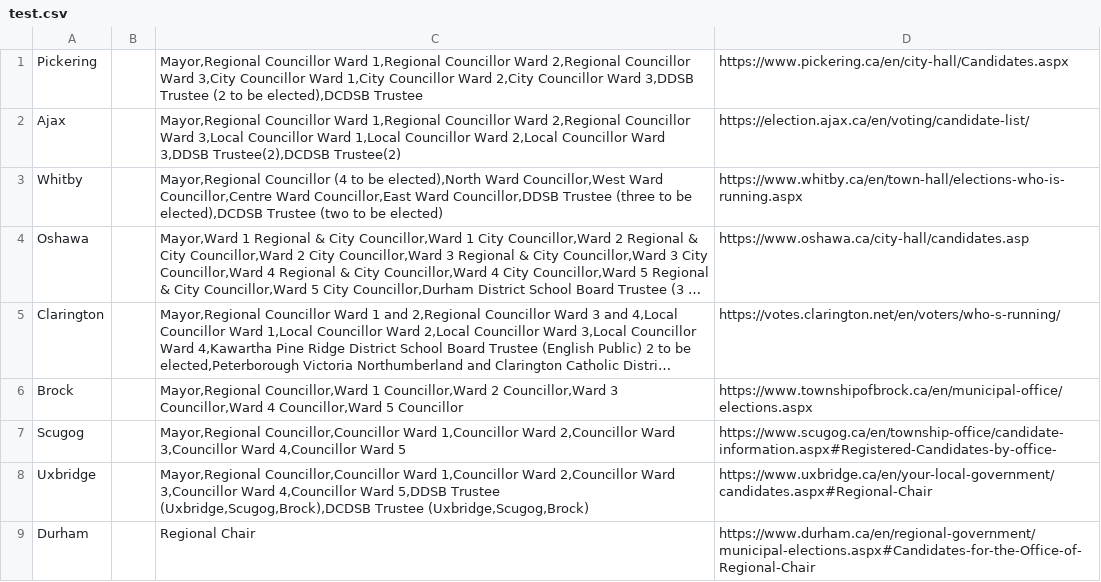
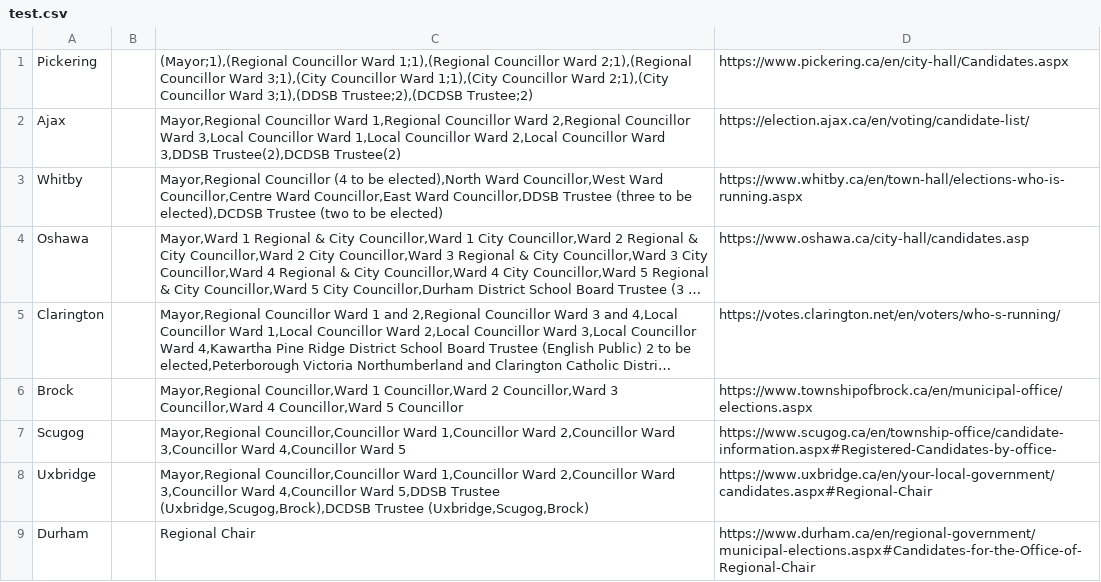
Before and after one commit to liamn74/durhamcandidates, a CSV file: test.csv, drawn as a sheet; long unchanged cells end in ….

Commit message:
Update test.csv

```diff
--- a/test.csv
+++ b/test.csv
@@ -1,2 +1,2 @@
-Pickering,,"Mayor,Regional Councillor Ward 1,Regional Councillor Ward 2,Regional Councillor Ward 3,City Councillor Ward 1,City Councillor Ward 2,City Councillor Ward 3,DDSB Trustee (2 to be elected),DCDSB Trustee",https://www.pickering.ca/en/city-hall/Candidates.aspx
+Pickering,,"(Mayor;1),(Regional Councillor Ward 1;1),(Regional Councillor Ward 2;1),(Regional Councillor Ward 3;1),(City Councillor Ward 1;1),(City Councillor Ward 2;1),(City Councillor Ward 3;1),(DDSB Trustee;2),(DCDSB Trustee;2)",https://www.pickering.ca/en/city-hall/Candidates.aspx
 Ajax,,"Mayor,Regional Councillor Ward 1,Regional Councillor Ward 2,Regional Councillor Ward 3,Local Councillor Ward 1,Local Councillor Ward 2,Local Councillor Ward 3,DDSB Trustee(2),DCDSB Trustee(2)",https://election.ajax.ca/en/voting/candidate-list/
```
